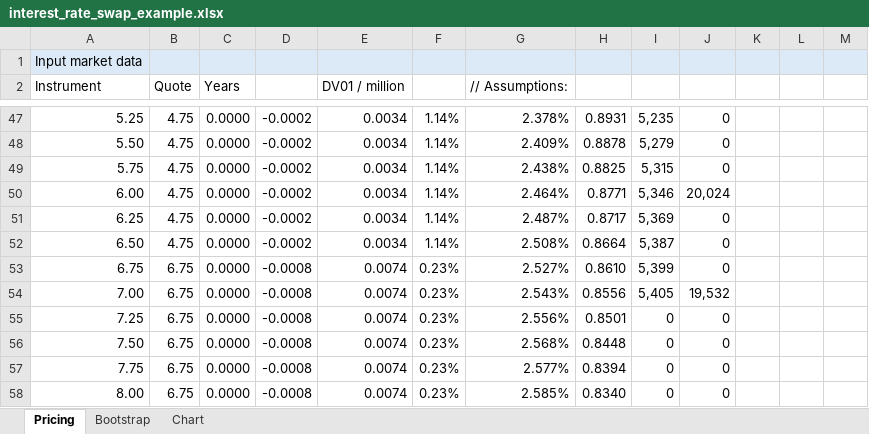
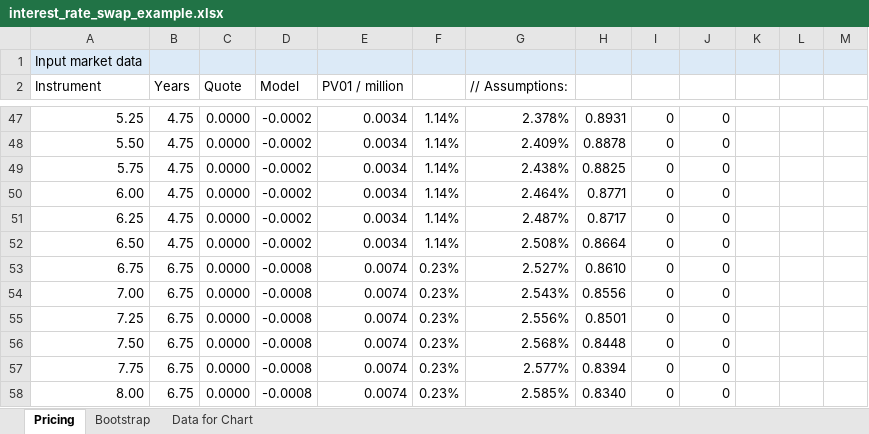
Before and after one commit to artem-bakulin/latex, an Excel workbook: derivatives/interest_rate_swap_example.xlsx, sheet Pricing, drawn as a sheet; only a part is shown, gaps mark what is left out; values as stored, in another font and other column widths than the file's, no borders; charts and pictures and conditional formats not drawn; the diff covers the shown part only; the diff names each change by its address in the sheet, - before the commit and + after, or states it on an @@ line.

```diff
--- a/derivatives/interest_rate_swap_example.xlsx (sheet Pricing)
+++ b/derivatives/interest_rate_swap_example.xlsx (sheet Pricing)
-sheet tab: Chart
+sheet tab: Data for Chart
-B2: Quote
+B2: Years
-C2: Years
+C2: Quote
-D2: (empty)
+D2: Model
-E2: DV01 / million
+E2: PV01 / million
-I47: 5,235
+I47: 0
-I48: 5,279
+I48: 0
-I49: 5,315
+I49: 0
-I50: 5,346
+I50: 0
-J50: 20,024
+J50: 0
-I51: 5,369
+I51: 0
-I52: 5,387
+I52: 0
-I53: 5,399
+I53: 0
-I54: 5,405
+I54: 0
-J54: 19,532
+J54: 0
```
Also changed, not shown: 7 added rows, 7 removed rows, 63 edited cells and cell formats elsewhere in this sheet, sheet Bootstrap, sheet Data for Chart, formulas that keep their value, charts or pictures, 2 other files.
